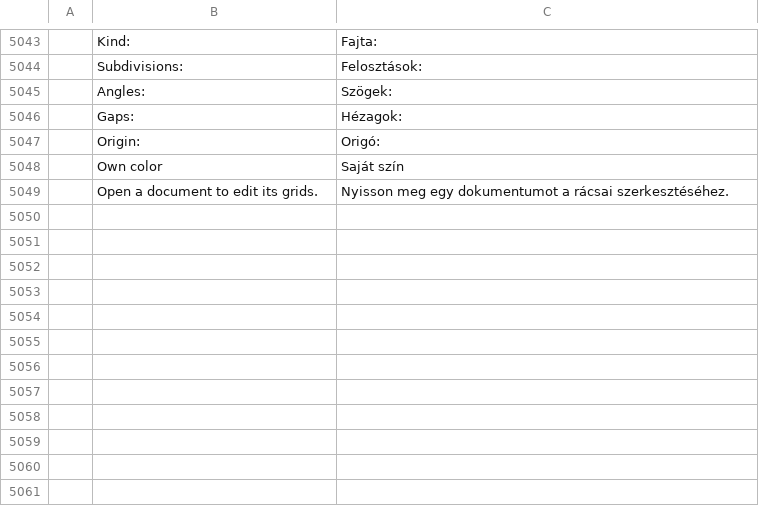
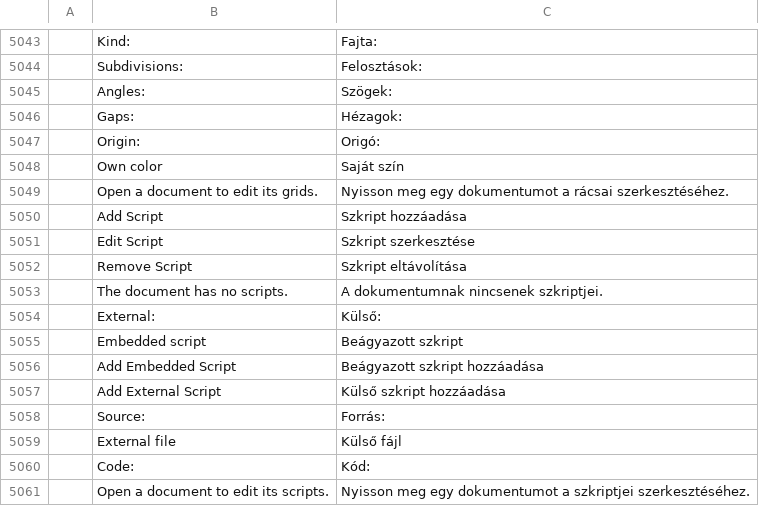
Before and after one commit to redrob-labs/redrob-canvas, a TSV file: crafts/vectorcraft/crates/ui-egui/src/i18n/hu.tsv, drawn as a sheet; only a part is shown, gaps mark what is left out; the diff names each change by its address in the sheet, - before the commit and + after, or states it on an @@ line.

```diff
--- a/crafts/vectorcraft/crates/ui-egui/src/i18n/hu.tsv
+++ b/crafts/vectorcraft/crates/ui-egui/src/i18n/hu.tsv
+row 5050:  | Add Script | Szkript hozzáadása
+row 5051:  | Edit Script | Szkript szerkesztése
+row 5052:  | Remove Script | Szkript eltávolítása
+row 5053:  | The document has no scripts. | A dokumentumnak nincsenek szkriptjei.
+row 5054:  | External: | Külső:
+row 5055:  | Embedded script | Beágyazott szkript
+row 5056:  | Add Embedded Script | Beágyazott szkript hozzáadása
+row 5057:  | Add External Script | Külső szkript hozzáadása
+row 5058:  | Source: | Forrás:
+row 5059:  | External file | Külső fájl
+row 5060:  | Code: | Kód:
+row 5061:  | Open a document to edit its scripts. | Nyisson meg egy dokumentumot a szkriptjei szerkesztéséhez.
```
Also changed, not shown: crafts/vectorcraft/crates/ui-egui/src/i18n/ja.tsv, crafts/vectorcraft/crates/ui-egui/src/i18n/ko.tsv, 21 other files.
